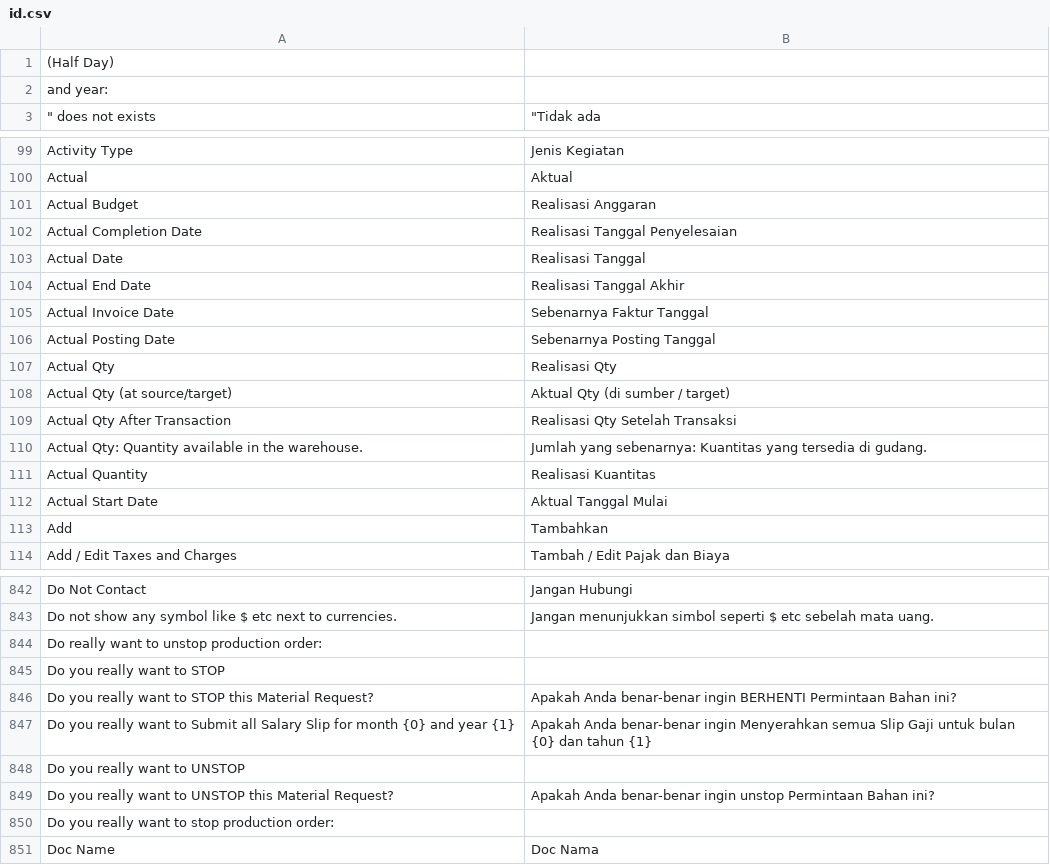
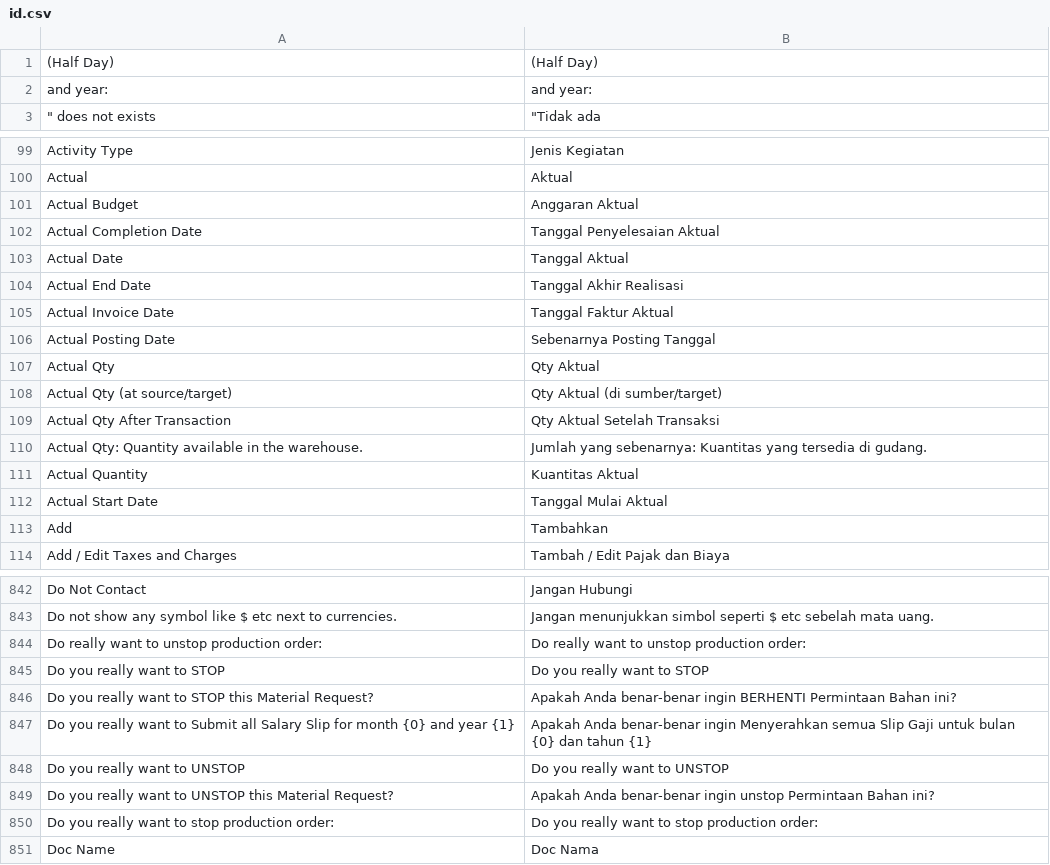
Before and after one commit to techyst-net/nexyst, a CSV file: erpnext/translations/id.csv, drawn as a sheet; only a part is shown, gaps mark what is left out; the diff covers the shown part only.

```diff
--- a/erpnext/translations/id.csv
+++ b/erpnext/translations/id.csv
@@ -1,3 +1,3 @@
- (Half Day),
- and year: ,
+ (Half Day), (Half Day)
+ and year: , and year:
 """ does not exists","""Tidak ada"
@@ -100,14 +100,14 @@ Activity Type,Jenis Kegiatan
 Actual,Aktual
-Actual Budget,Realisasi Anggaran
-Actual Completion Date,Realisasi Tanggal Penyelesaian
-Actual Date,Realisasi Tanggal
-Actual End Date,Realisasi Tanggal Akhir
-Actual Invoice Date,Sebenarnya Faktur Tanggal
+Actual Budget,Anggaran Aktual
+Actual Completion Date,Tanggal Penyelesaian Aktual
+Actual Date,Tanggal Aktual
+Actual End Date,Tanggal Akhir Realisasi
+Actual Invoice Date,Tanggal Faktur Aktual
 Actual Posting Date,Sebenarnya Posting Tanggal
-Actual Qty,Realisasi Qty
-Actual Qty (at source/target),Aktual Qty (di sumber / target)
-Actual Qty After Transaction,Realisasi Qty Setelah Transaksi
+Actual Qty,Qty Aktual
+Actual Qty (at source/target),Qty Aktual (di sumber/target)
+Actual Qty After Transaction,Qty Aktual Setelah Transaksi
 Actual Qty: Quantity available in the warehouse.,Jumlah yang sebenarnya: Kuantitas yang tersedia di gudang.
-Actual Quantity,Realisasi Kuantitas
-Actual Start Date,Aktual Tanggal Mulai
+Actual Quantity,Kuantitas Aktual
+Actual Start Date,Tanggal Mulai Aktual
 Add,Tambahkan
@@ -843,9 +843,9 @@ Do Not Contact,Jangan Hubungi
 Do not show any symbol like $ etc next to currencies.,Jangan menunjukkan simbol seperti $ etc sebelah mata uang.
-Do really want to unstop production order: ,
-Do you really want to STOP ,
+Do really want to unstop production order: ,Do really want to unstop production order:
+Do you really want to STOP ,Do you really want to STOP
 Do you really want to STOP this Material Request?,Apakah Anda benar-benar ingin BERHENTI Permintaan Bahan ini?
 Do you really want to Submit all Salary Slip for month {0} and year {1},Apakah Anda benar-benar ingin Menyerahkan semua Slip Gaji untuk bulan {0} dan tahun {1}
-Do you really want to UNSTOP ,
+Do you really want to UNSTOP ,Do you really want to UNSTOP
 Do you really want to UNSTOP this Material Request?,Apakah Anda benar-benar ingin unstop Permintaan Bahan ini?
-Do you really want to stop production order: ,
+Do you really want to stop production order: ,Do you really want to stop production order:
 Doc Name,Doc Nama
```
Also changed, not shown: 26 edited cells elsewhere in this file, erpnext/translations/es.csv, erpnext/translations/ja.csv, 19 other files.
